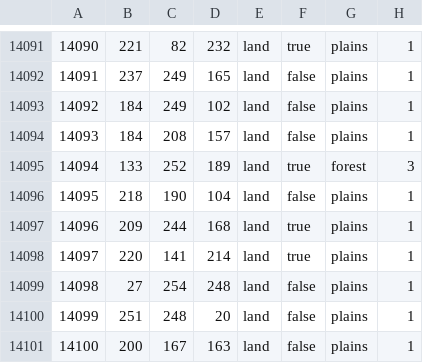
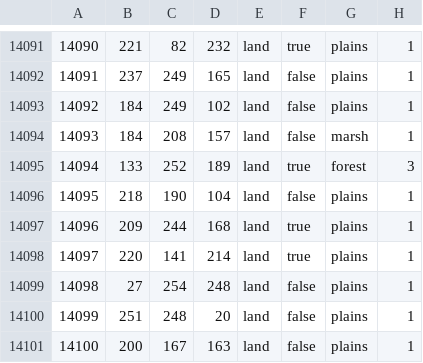
Before and after one commit to Choo-Choo-Oreo/aNCFO_cco, a CSV file: map/definition.csv, drawn as a sheet; only a part is shown, gaps mark what is left out; the diff covers the shown part only.

```diff
--- a/map/definition.csv
+++ b/map/definition.csv
@@ -14093,3 +14093,3 @@
 14092;184;249;102;land;false;plains;1
-14093;184;208;157;land;false;plains;1
+14093;184;208;157;land;false;marsh;1
 14094;133;252;189;land;true;forest;3
```
Also changed, not shown: 10 edited cells elsewhere in this file, 2 other files.
